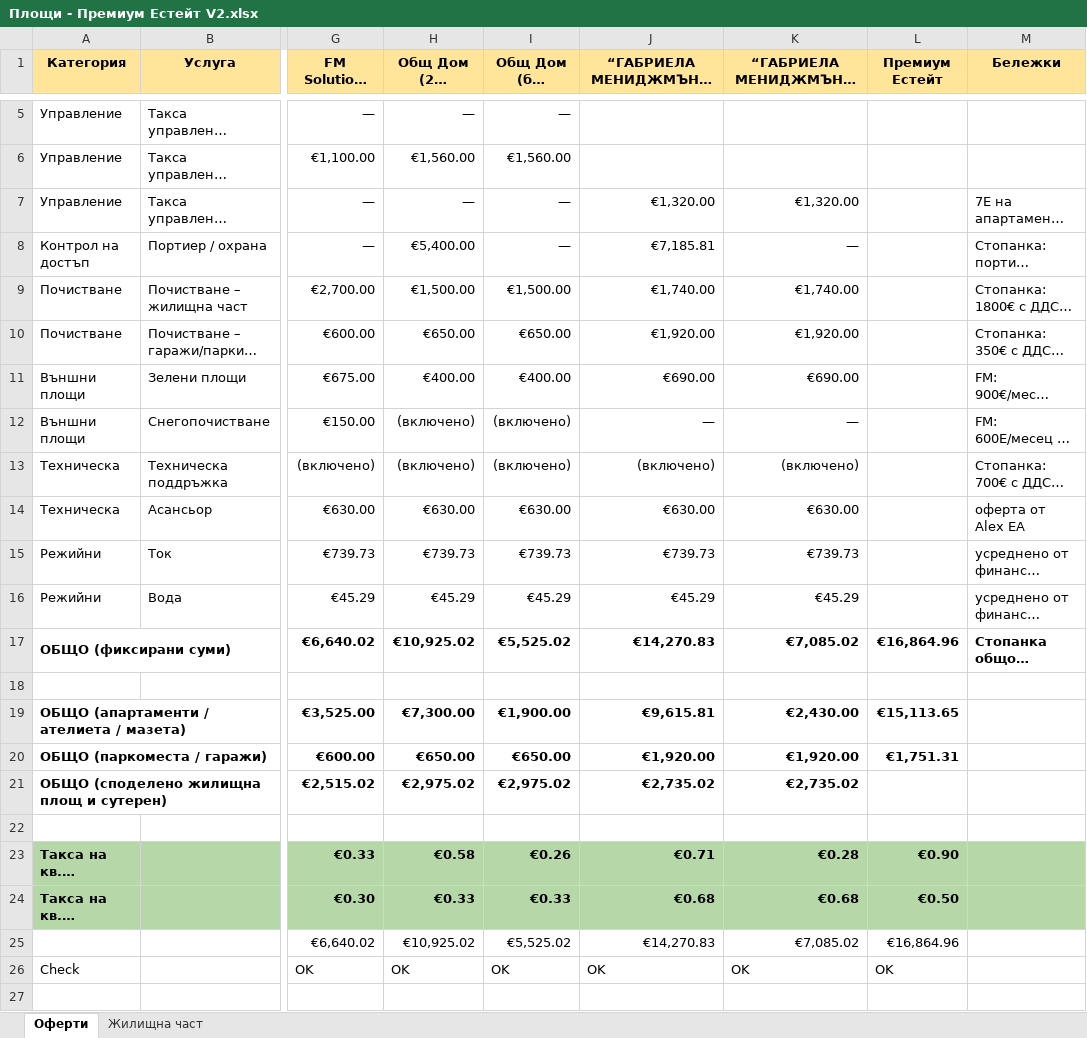
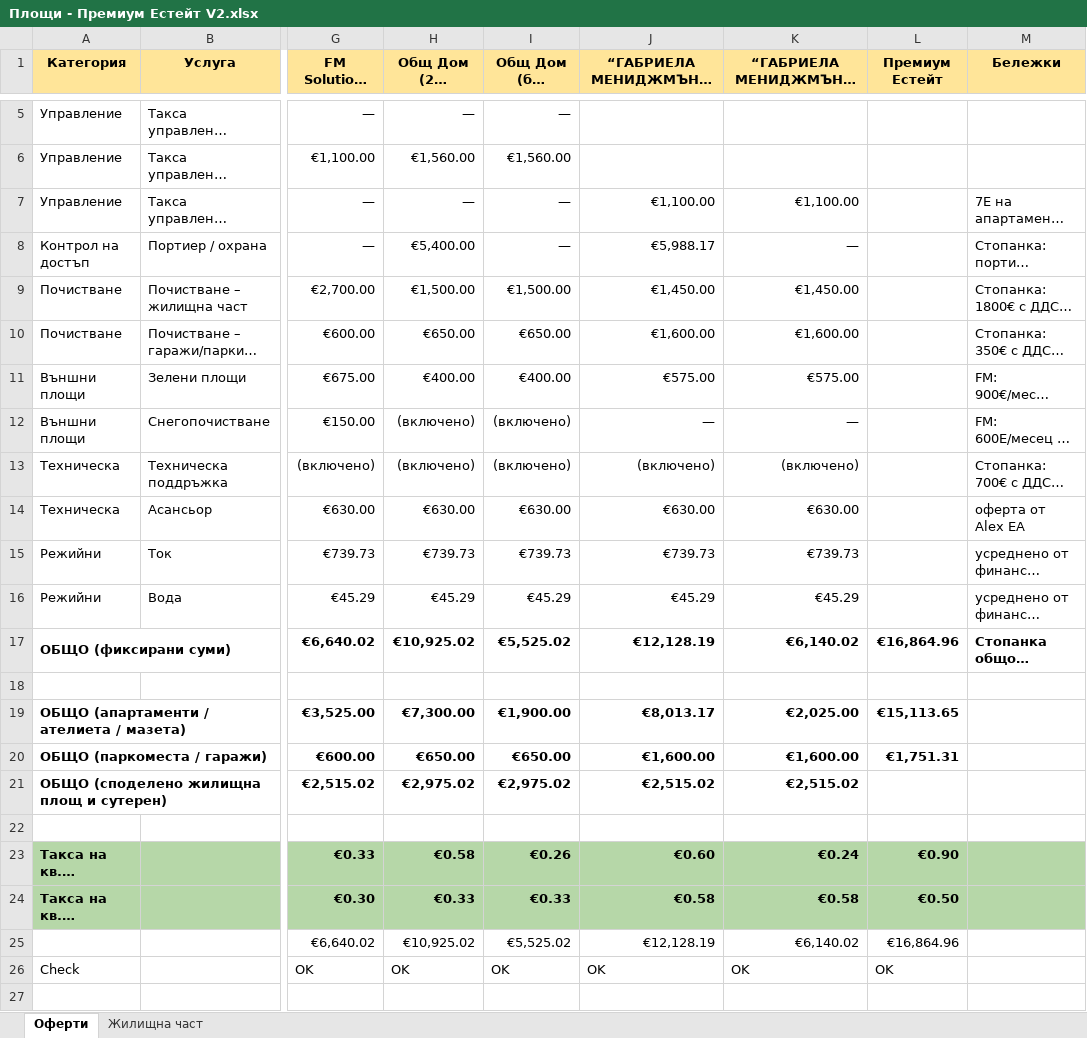
Before and after one commit to valo/white_district, an Excel workbook: docs/Площи - Премиум Естейт V2.xlsx, sheet Оферти, drawn as a sheet; only a part is shown, gaps mark what is left out; long unchanged cells end in …; values as stored, in another font and other column widths than the file's, no borders; charts and pictures not drawn; the diff names each change by its address in the sheet, - before the commit and + after, or states it on an @@ line.

Commit message:
chore: update maintenance fee calculator from latest table (v2)

```diff
--- a/docs/Площи - Премиум Естейт V2.xlsx (sheet Оферти)
+++ b/docs/Площи - Премиум Естейт V2.xlsx (sheet Оферти)
-J7: €1,320.00
+J7: €1,100.00
-K7: €1,320.00
+K7: €1,100.00
-J8: €7,185.81
+J8: €5,988.17
-J9: €1,740.00
+J9: €1,450.00
-K9: €1,740.00
+K9: €1,450.00
-J10: €1,920.00
+J10: €1,600.00
-K10: €1,920.00
+K10: €1,600.00
-J11: €690.00
+J11: €575.00
-K11: €690.00
+K11: €575.00
-J17: €14,270.83
+J17: €12,128.19
-K17: €7,085.02
+K17: €6,140.02
-J19: €9,615.81
+J19: €8,013.17
-K19: €2,430.00
+K19: €2,025.00
-J20: €1,920.00
+J20: €1,600.00
-K20: €1,920.00
+K20: €1,600.00
-J21: €2,735.02
+J21: €2,515.02
-K21: €2,735.02
+K21: €2,515.02
-J23: €0.71
+J23: €0.60
-K23: €0.28
+K23: €0.24
-J24: €0.68
+J24: €0.58
-K24: €0.68
+K24: €0.58
-J25: €14,270.83
+J25: €12,128.19
-K25: €7,085.02
+K25: €6,140.02
```
Also changed, not shown: 1 other file.
